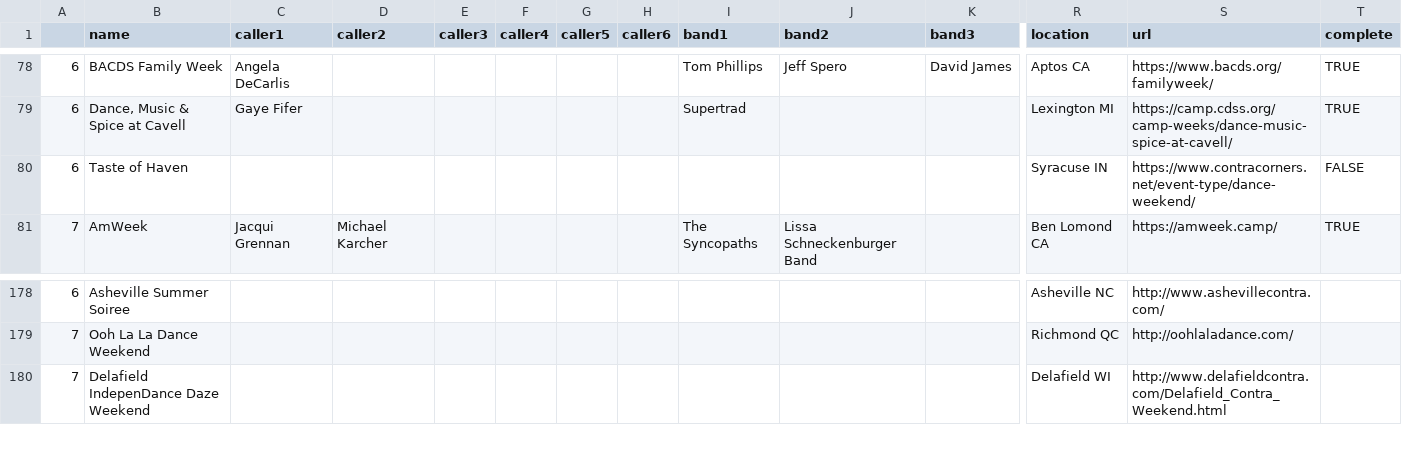
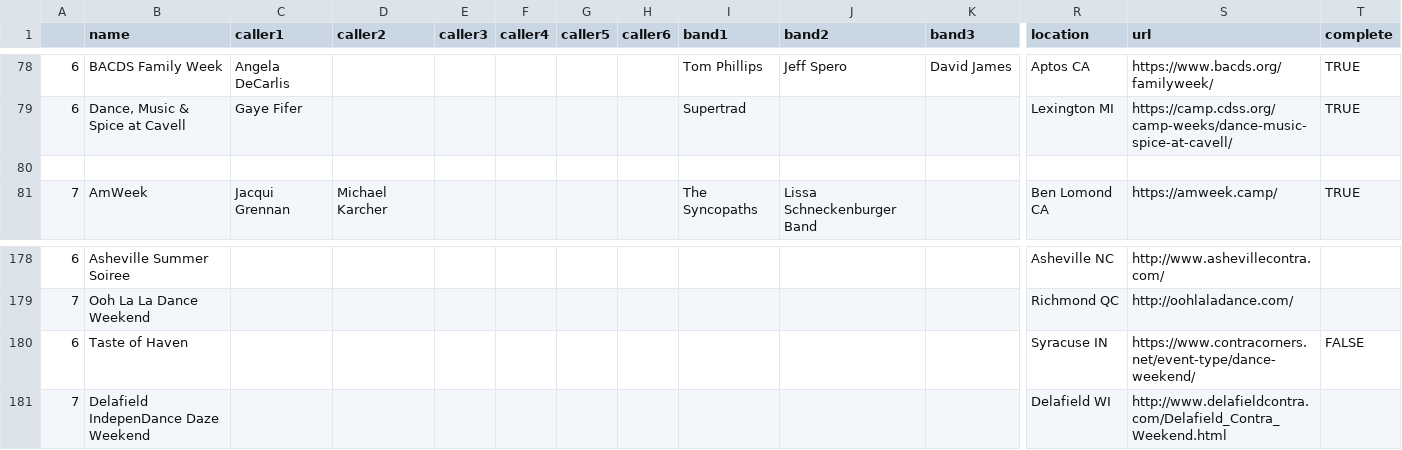
Before and after one commit to jeffkaufman/trycontra, a TSV file: events-raw-2026.tsv, drawn as a sheet; only a part is shown, gaps mark what is left out; rows hold the shown columns only; the diff names each change by its address in the sheet, - before the commit and + after, or states it on an @@ line.

```diff
--- a/events-raw-2026.tsv
+++ b/events-raw-2026.tsv
-row 80: 6 | Taste of Haven |  |  |  |  |  |  |  |  |  | Syracuse IN | https://www.contracorners.net/event-type/dance-weekend/ | FALSE
+row 80: (empty)
+row 180: 6 | Taste of Haven |  |  |  |  |  |  |  |  |  | Syracuse IN | https://www.contracorners.net/event-type/dance-weekend/ | FALSE
```
Also changed, not shown: events-raw-2027.tsv, 1 other file.
